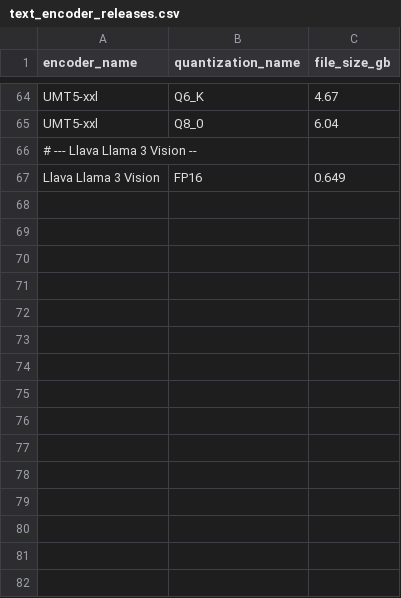
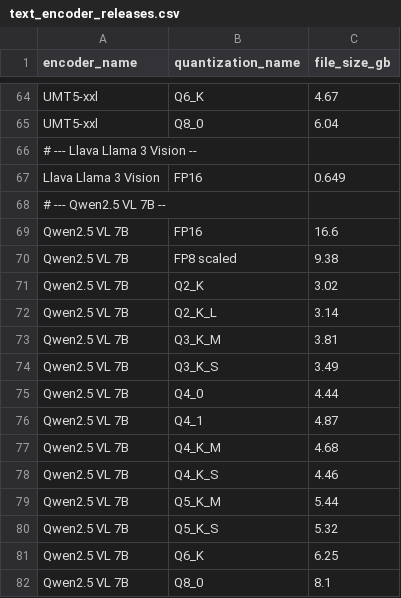
Before and after one commit to d4N-87/KSimply, a CSV file: scripts/data/text_encoder_releases.csv, drawn as a sheet; only a part is shown, gaps mark what is left out; the diff names each change by its address in the sheet, - before the commit and + after, or states it on an @@ line.

Commit message:
Add Qwen-Image model and Qwen2.5 VL 7B encoder
Introduced Qwen-Image as a new image generation model, including its quantizations, compatibilities, and associated VAE. Added Qwen2.5 VL 7B to text encoders and its quantizations. Updated relevant CSV files to reflect these additions.

```diff
--- a/scripts/data/text_encoder_releases.csv
+++ b/scripts/data/text_encoder_releases.csv
+row 68: # --- Qwen2.5 VL 7B --
+row 69: Qwen2.5 VL 7B | FP16 | 16.6
+row 70: Qwen2.5 VL 7B | FP8 scaled | 9.38
+row 71: Qwen2.5 VL 7B | Q2_K | 3.02
+row 72: Qwen2.5 VL 7B | Q2_K_L | 3.14
+row 73: Qwen2.5 VL 7B | Q3_K_M | 3.81
+row 74: Qwen2.5 VL 7B | Q3_K_S | 3.49
+row 75: Qwen2.5 VL 7B | Q4_0 | 4.44
+row 76: Qwen2.5 VL 7B | Q4_1 | 4.87
+row 77: Qwen2.5 VL 7B | Q4_K_M | 4.68
+row 78: Qwen2.5 VL 7B | Q4_K_S | 4.46
+row 79: Qwen2.5 VL 7B | Q5_K_M | 5.44
+row 80: Qwen2.5 VL 7B | Q5_K_S | 5.32
+row 81: Qwen2.5 VL 7B | Q6_K | 6.25
+row 82: Qwen2.5 VL 7B | Q8_0 | 8.1
```
Also changed, not shown: scripts/data/base_models.csv, scripts/data/model_compatibilities.csv, 4 other files.
